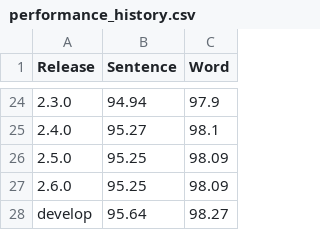
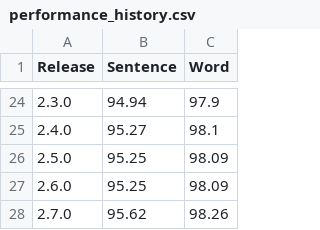
Before and after one commit to strangetom/ingredient-parser, a CSV file: train/performance_history.csv, drawn as a sheet; only a part is shown, gaps mark what is left out.

```diff
--- a/train/performance_history.csv
+++ b/train/performance_history.csv
@@ -27,2 +27,2 @@ Release,Sentence,Word
 2.6.0,95.25,98.09
-develop,95.64,98.27
+2.7.0,95.62,98.26
```
Also changed, not shown: 3 other files.
